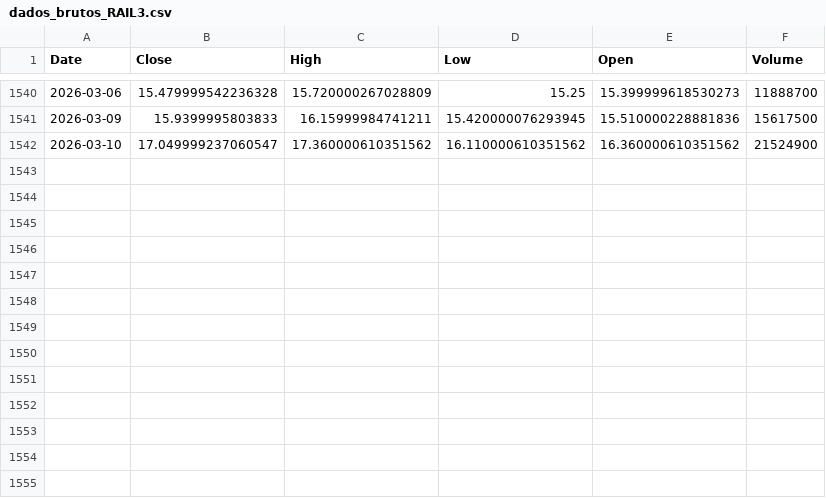
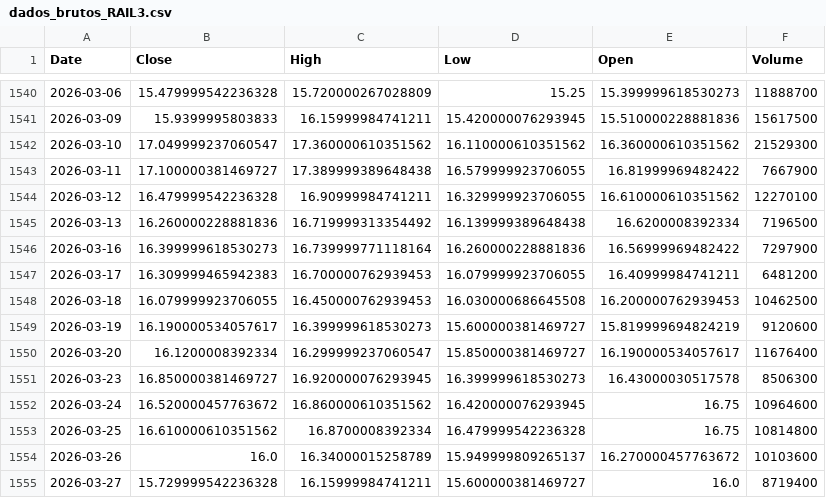
Before and after one commit to brunojfelipe-alt/bot-investimentos, a CSV file: dados/dados_brutos_RAIL3.csv, drawn as a sheet; only a part is shown, gaps mark what is left out.

```diff
--- a/dados/dados_brutos_RAIL3.csv
+++ b/dados/dados_brutos_RAIL3.csv
@@ -1541,2 +1541,15 @@ Date,Close,High,Low,Open,Volume
 2026-03-09,15.9399995803833,16.15999984741211,15.420000076293945,15.510000228881836,15617500
-2026-03-10,17.049999237060547,17.360000610351562,16.110000610351562,16.360000610351562,21524900
+2026-03-10,17.049999237060547,17.360000610351562,16.110000610351562,16.360000610351562,21529300
+2026-03-11,17.100000381469727,17.389999389648438,16.579999923706055,16.81999969482422,7667900
+2026-03-12,16.479999542236328,16.90999984741211,16.329999923706055,16.610000610351562,12270100
+2026-03-13,16.260000228881836,16.719999313354492,16.139999389648438,16.6200008392334,7196500
+2026-03-16,16.399999618530273,16.739999771118164,16.260000228881836,16.56999969482422,7297900
+2026-03-17,16.309999465942383,16.700000762939453,16.079999923706055,16.40999984741211,6481200
+2026-03-18,16.079999923706055,16.450000762939453,16.030000686645508,16.200000762939453,10462500
+2026-03-19,16.190000534057617,16.399999618530273,15.600000381469727,15.819999694824219,9120600
+2026-03-20,16.1200008392334,16.299999237060547,15.850000381469727,16.190000534057617,11676400
+2026-03-23,16.850000381469727,16.920000076293945,16.399999618530273,16.43000030517578,8506300
+2026-03-24,16.520000457763672,16.860000610351562,16.420000076293945,16.75,10964600
+2026-03-25,16.610000610351562,16.8700008392334,16.479999542236328,16.75,10814800
+2026-03-26,16.0,16.34000015258789,15.949999809265137,16.270000457763672,10103600
+2026-03-27,15.729999542236328,16.15999984741211,15.600000381469727,16.0,8719400
```
Also changed, not shown: dados/dados_brutos_BBAS3.csv, dados/dados_brutos_BBDC4.csv, 9 other files.
